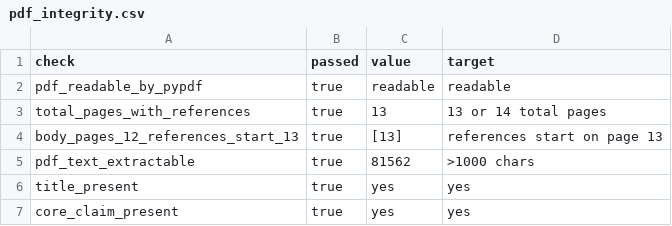
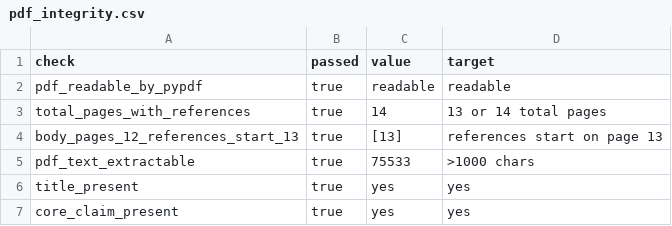
Before and after one commit to Haoyi-Zhang/OptSemC, a CSV file: artifact/evaluation/pdf_integrity.csv, drawn as a sheet.

```diff
--- a/artifact/evaluation/pdf_integrity.csv
+++ b/artifact/evaluation/pdf_integrity.csv
@@ -2,5 +2,5 @@ check,passed,value,target
 pdf_readable_by_pypdf,true,readable,readable
-total_pages_with_references,true,13,13 or 14 total pages
+total_pages_with_references,true,14,13 or 14 total pages
 body_pages_12_references_start_13,true,[13],references start on page 13
-pdf_text_extractable,true,81562,>1000 chars
+pdf_text_extractable,true,75533,>1000 chars
 title_present,true,yes,yes
```
Also changed, not shown: artifact/evaluation/format_compliance.csv, artifact/evaluation/paper_quality.csv, 1 other file.
